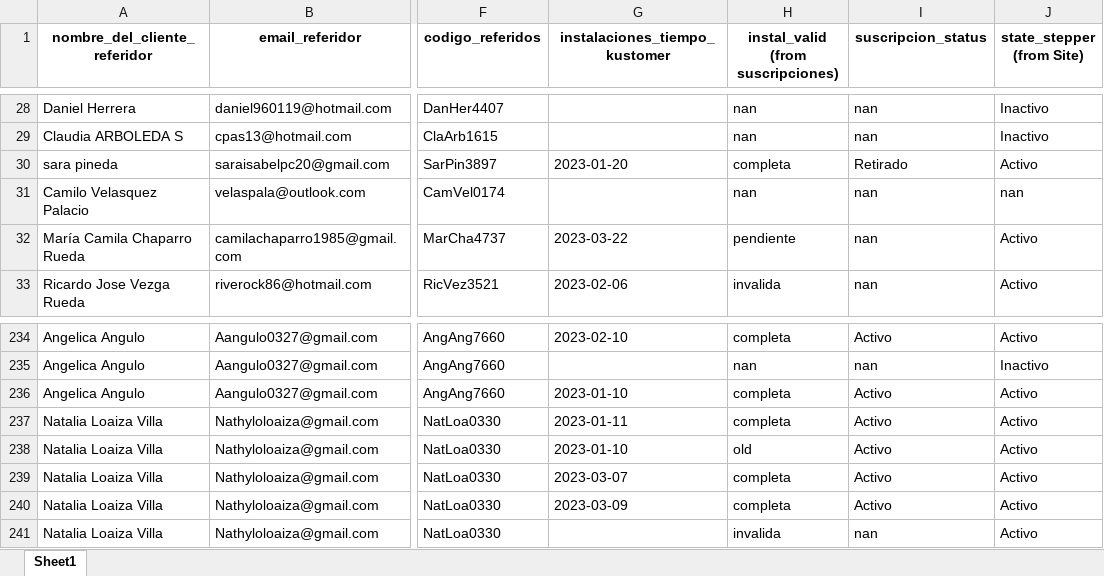
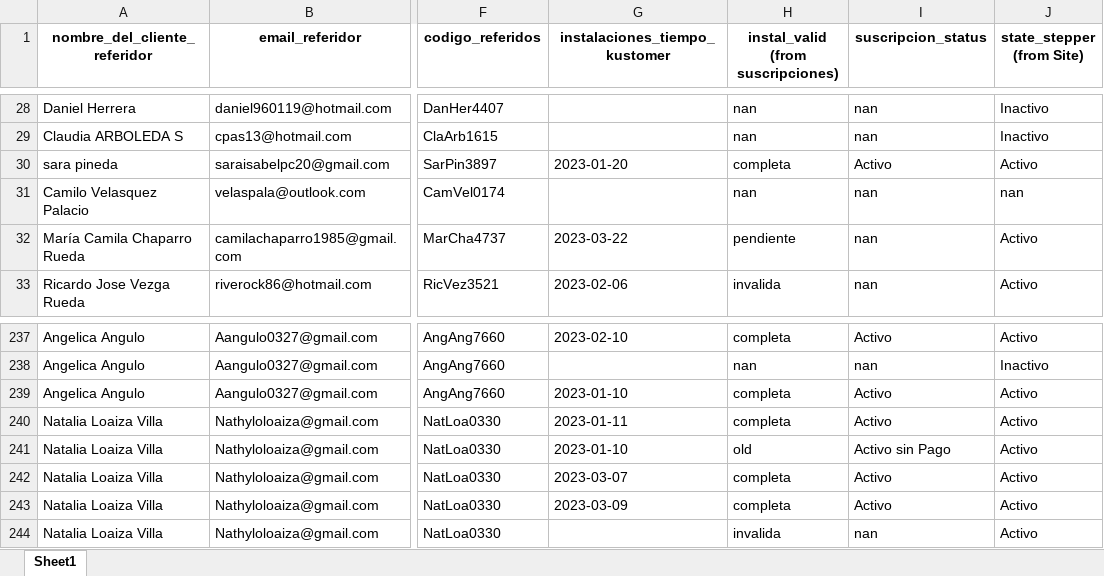
Before and after one commit to cdalvarezb27/App-Referidos-Somos, an Excel workbook: referidos.xlsx, sheet Sheet1, drawn as a sheet; only a part is shown, gaps mark what is left out; values as stored, in another font and other column widths than the file's, no borders; addresses are those after the commit; the diff covers the shown part only; the diff names each change by its address in the sheet, - before the commit and + after, or states it on an @@ line.

```diff
--- a/referidos.xlsx (sheet Sheet1)
+++ b/referidos.xlsx (sheet Sheet1)
-I30 (suscripcion_status): Retirado
+I30 (suscripcion_status): Activo
-I241 (suscripcion_status): Activo
+I241 (suscripcion_status): Activo sin Pago
```
Also changed, not shown: 3 added rows and 5 edited cells elsewhere in this sheet.
